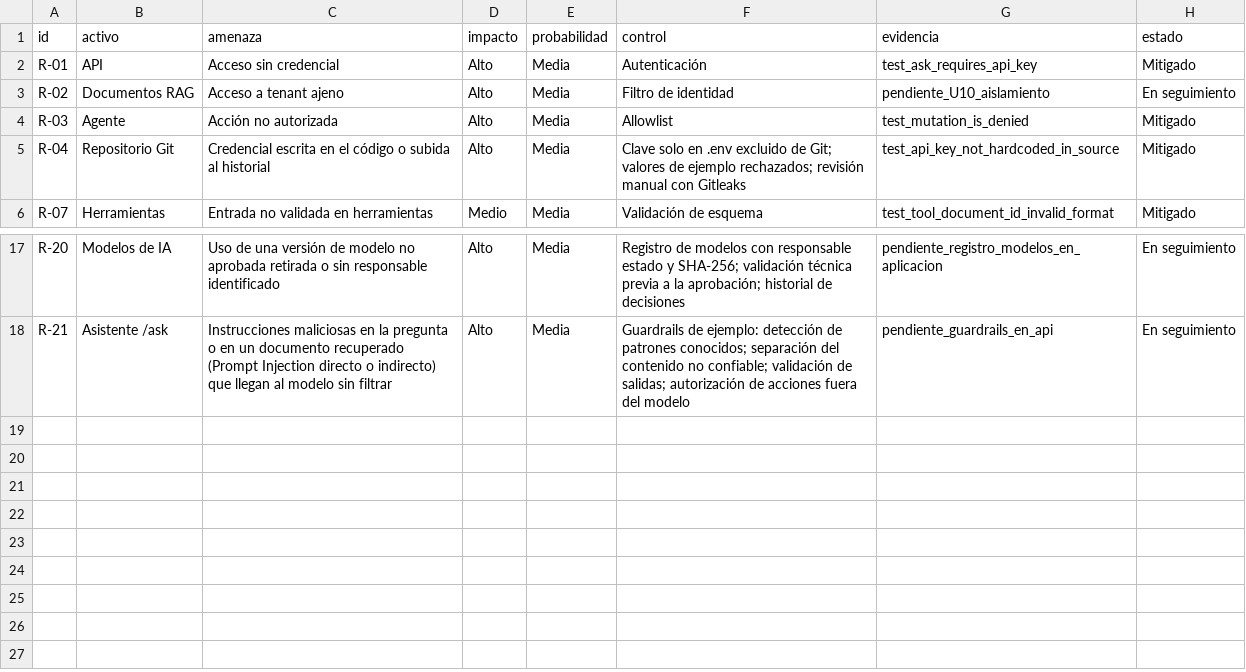
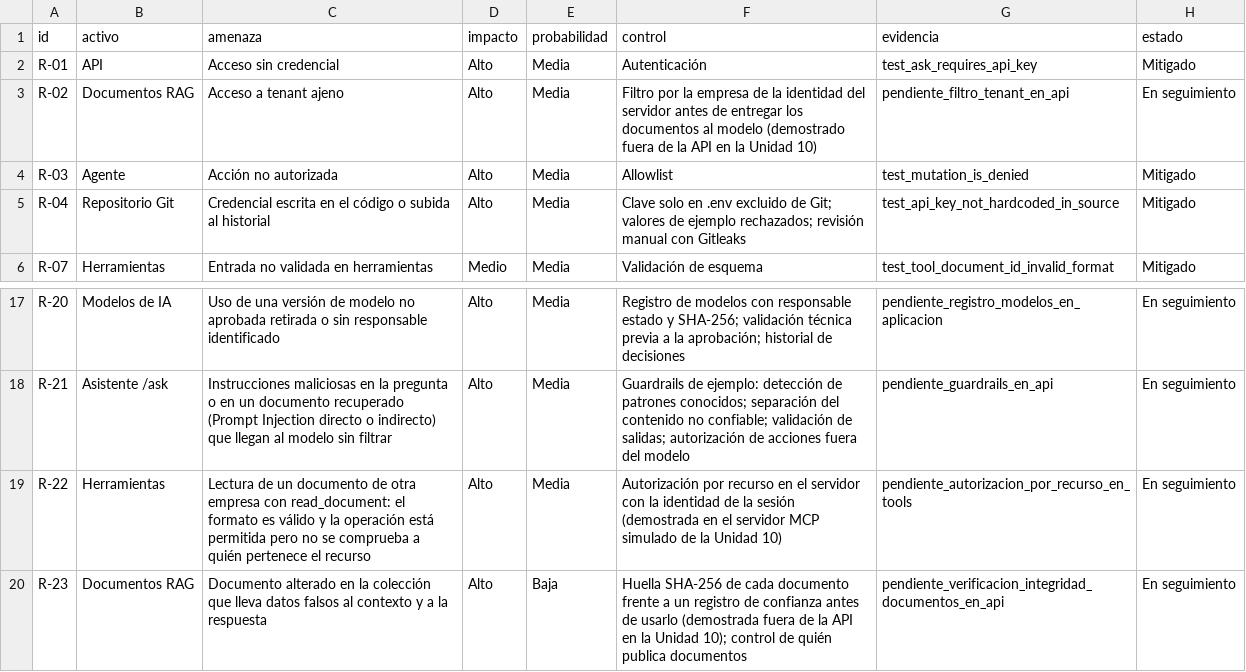
Before and after one commit to Datiacode-Tech/devsecops-ia-labs, a CSV file: security/risk_register.csv, drawn as a sheet; only a part is shown, gaps mark what is left out.

```diff
--- a/security/risk_register.csv
+++ b/security/risk_register.csv
@@ -2,3 +2,3 @@ id,activo,amenaza,impacto,probabilidad,control,evidencia,estado
 R-01,API,Acceso sin credencial,Alto,Media,Autenticación,test_ask_requires_api_key,Mitigado
-R-02,Documentos RAG,Acceso a tenant ajeno,Alto,Media,Filtro de identidad,pendiente_U10_aislamiento,En seguimiento
+R-02,Documentos RAG,Acceso a tenant ajeno,Alto,Media,Filtro por la empresa de la identidad del servidor antes de entregar los documentos al modelo (demostrado fuera de la API en la Unidad 10),pendiente_filtro_tenant_en_api,En seguimiento
 R-03,Agente,Acción no autorizada,Alto,Media,Allowlist,test_mutation_is_denied,Mitigado
@@ -18 +18,3 @@ R-20,Modelos de IA,Uso de una versión de modelo no aprobada retirada o sin resp
 R-21,Asistente /ask,Instrucciones maliciosas en la pregunta o en un documento recuperado (Prompt Injection directo o indirecto) que llegan al modelo sin filtrar,Alto,Media,Guardrails de ejemplo: detección de patrones conocidos; separación del contenido no confiable; validación de salidas; autorización de acciones fuera del modelo,pendiente_guardrails_en_api,En seguimiento
+R-22,Herramientas,Lectura de un documento de otra empresa con read_document: el formato es válido y la operación está permitida pero no se comprueba a quién pertenece el recurso,Alto,Media,Autorización por recurso en el servidor con la identidad de la sesión (demostrada en el servidor MCP simulado de la Unidad 10),pendiente_autorizacion_por_recurso_en_tools,En seguimiento
+R-23,Documentos RAG,Documento alterado en la colección que lleva datos falsos al contexto y a la respuesta,Alto,Baja,Huella SHA-256 de cada documento frente a un registro de confianza antes de usarlo (demostrada fuera de la API en la Unidad 10); control de quién publica documentos,pendiente_verificacion_integridad_documentos_en_api,En seguimiento
```
Also changed, not shown: 12 other files.
